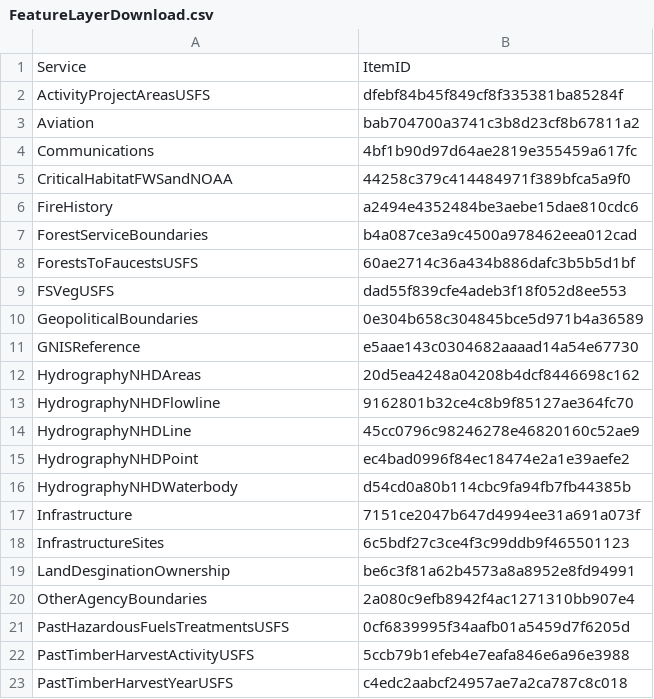
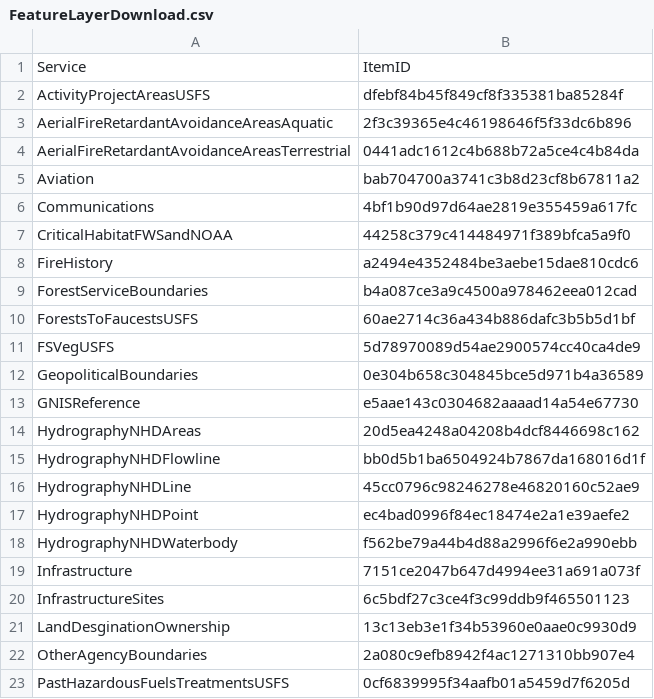
Before and after one commit to mpanunto/PanunTools, a CSV file: FeatureLayerDownload.csv, drawn as a sheet; only a part is shown; the shorter side is filled out with more unchanged rows.

Commit message:
Updated for 2025, also added Retardent Avoidance

```diff
--- a/FeatureLayerDownload.csv
+++ b/FeatureLayerDownload.csv
@@ -2,2 +2,4 @@ Service,ItemID
 ActivityProjectAreasUSFS,dfebf84b45f849cf8f335381ba85284f
+AerialFireRetardantAvoidanceAreasAquatic,2f3c39365e4c46198646f5f33dc6b896
+AerialFireRetardantAvoidanceAreasTerrestrial,0441adc1612c4b688b72a5ce4c4b84da
 Aviation,bab704700a3741c3b8d23cf8b67811a2
@@ -8,3 +10,3 @@ ForestServiceBoundaries,b4a087ce3a9c4500a978462eea012cad
 ForestsToFaucestsUSFS,60ae2714c36a434b886dafc3b5b5d1bf
-FSVegUSFS,dad55f839cfe4adeb3f18f052d8ee553
+FSVegUSFS,5d78970089d54ae2900574cc40ca4de9
 GeopoliticalBoundaries,0e304b658c304845bce5d971b4a36589
@@ -12,9 +14,9 @@ GNISReference,e5aae143c0304682aaaad14a54e67730
 HydrographyNHDAreas,20d5ea4248a04208b4dcf8446698c162
-HydrographyNHDFlowline,9162801b32ce4c8b9f85127ae364fc70
+HydrographyNHDFlowline,bb0d5b1ba6504924b7867da168016d1f
 HydrographyNHDLine,45cc0796c98246278e46820160c52ae9
 HydrographyNHDPoint,ec4bad0996f84ec18474e2a1e39aefe2
-HydrographyNHDWaterbody,d54cd0a80b114cbc9fa94fb7fb44385b
+HydrographyNHDWaterbody,f562be79a44b4d88a2996f6e2a990ebb
 Infrastructure,7151ce2047b647d4994ee31a691a073f
 InfrastructureSites,6c5bdf27c3ce4f3c99ddb9f465501123
-LandDesginationOwnership,be6c3f81a62b4573a8a8952e8fd94991
+LandDesginationOwnership,13c13eb3e1f34b53960e0aae0c9930d9
 OtherAgencyBoundaries,2a080c9efb8942f4ac1271310bb907e4
```
